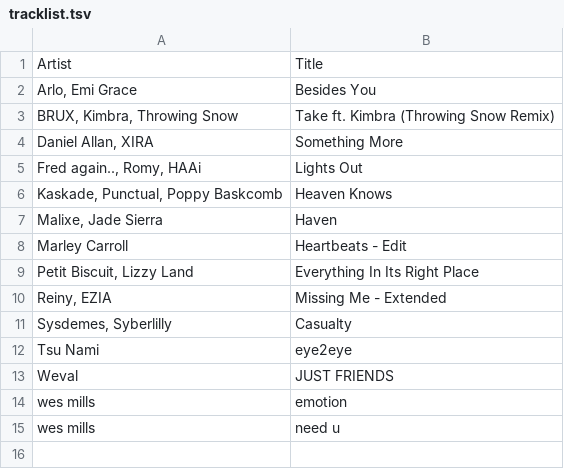
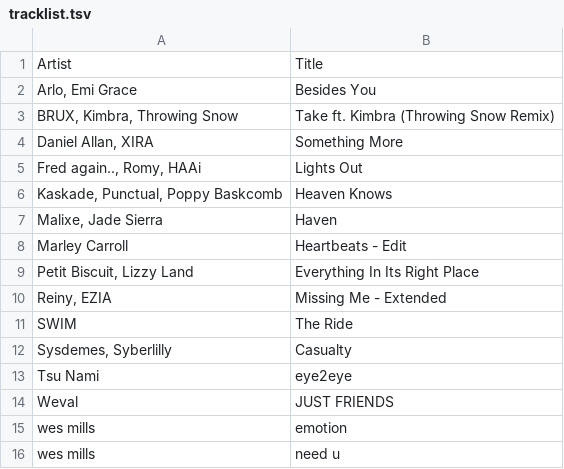
Before and after one commit to gwennlbh/music-library, a TSV file: dj-sets/chillnice/tracklist.tsv, drawn as a sheet.

```diff
--- a/dj-sets/chillnice/tracklist.tsv
+++ b/dj-sets/chillnice/tracklist.tsv
@@ -10,2 +10,3 @@ Petit Biscuit, Lizzy Land	Everything In Its Right Place
 Reiny, EZIA	Missing Me - Extended
+SWIM	The Ride
 Sysdemes, Syberlilly	Casualty
```
Also changed, not shown: dj-sets/chillslowburn/tracklist.tsv, djsets/jaspertyger&co/tracklist.tsv, 4 other files.
